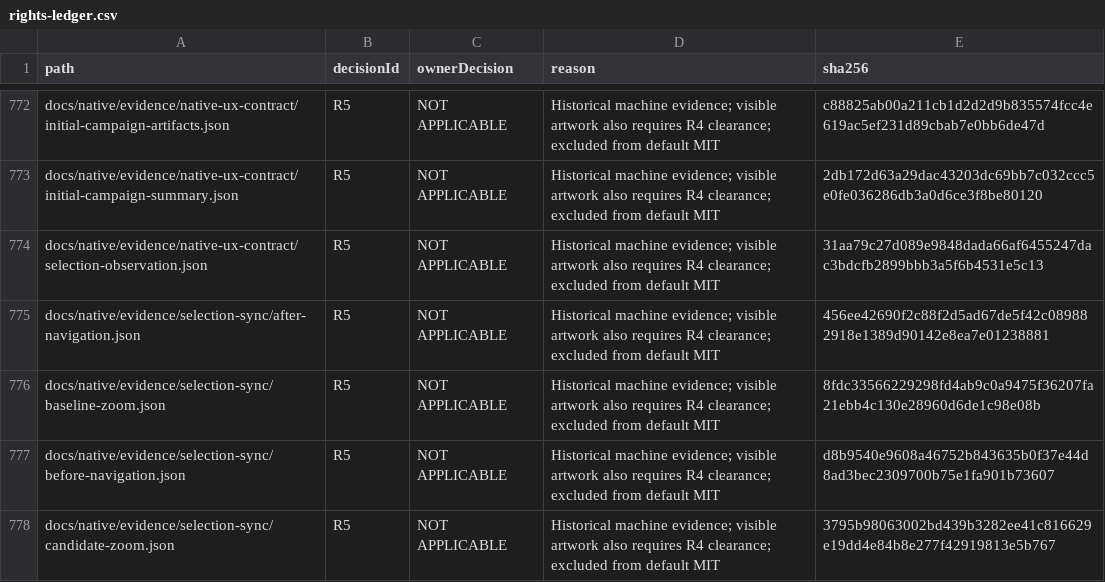
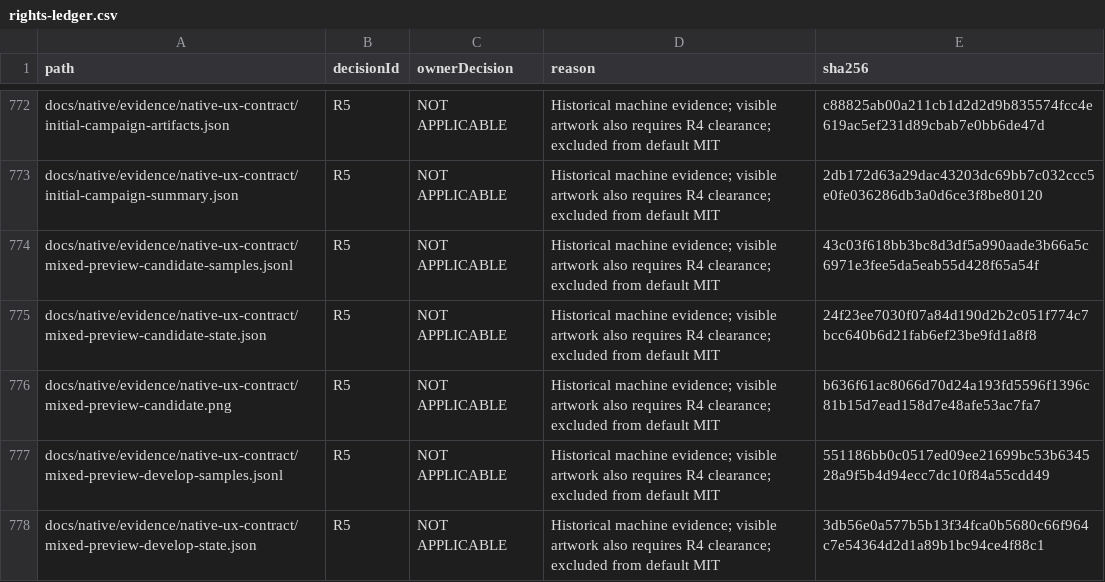
Before and after one commit to DouglasNLima/local-docs-studio, a CSV file: docs/open-source/evidence/goal62/rights-ledger.csv, drawn as a sheet; only a part is shown, gaps mark what is left out; the shorter side is filled out with more unchanged rows; the diff covers the shown part only; the diff names each change by its address in the sheet, - before the commit and + after, or states it on an @@ line.

Commit message:
docs(native-ux): retain reviewed campaign and independent readiness blockers

```diff
--- a/docs/open-source/evidence/goal62/rights-ledger.csv
+++ b/docs/open-source/evidence/goal62/rights-ledger.csv
+row 774: docs/native/evidence/native-ux-contract/mixed-preview-candidate-samples.jsonl | R5 | NOT APPLICABLE | Historical machine evidence; visible artwork also requires R4 clearance; excluded from default MIT | 43c03f618bb3bc8d3df5a990aade3b66a5c6971e3fee5da5eab55d428f65a54f
+row 775: docs/native/evidence/native-ux-contract/mixed-preview-candidate-state.json | R5 | NOT APPLICABLE | Historical machine evidence; visible artwork also requires R4 clearance; excluded from default MIT | 24f23ee7030f07a84d190d2b2c051f774c7bcc640b6d21fab6ef23be9fd1a8f8
+row 776: docs/native/evidence/native-ux-contract/mixed-preview-candidate.png | R5 | NOT APPLICABLE | Historical machine evidence; visible artwork also requires R4 clearance; excluded from default MIT | b636f61ac8066d70d24a193fd5596f1396c81b15d7ead158d7e48afe53ac7fa7
+row 777: docs/native/evidence/native-ux-contract/mixed-preview-develop-samples.jsonl | R5 | NOT APPLICABLE | Historical machine evidence; visible artwork also requires R4 clearance; excluded from default MIT | 551186bb0c0517ed09ee21699bc53b634528a9f5b4d94ecc7dc10f84a55cdd49
+row 778: docs/native/evidence/native-ux-contract/mixed-preview-develop-state.json | R5 | NOT APPLICABLE | Historical machine evidence; visible artwork also requires R4 clearance; excluded from default MIT | 3db56e0a577b5b13f34fca0b5680c66f964c7e54364d2d1a89b1bc94ce4f88c1
```
Also changed, not shown: 4 added rows and 5 edited cells elsewhere in this file, 14 other files.
